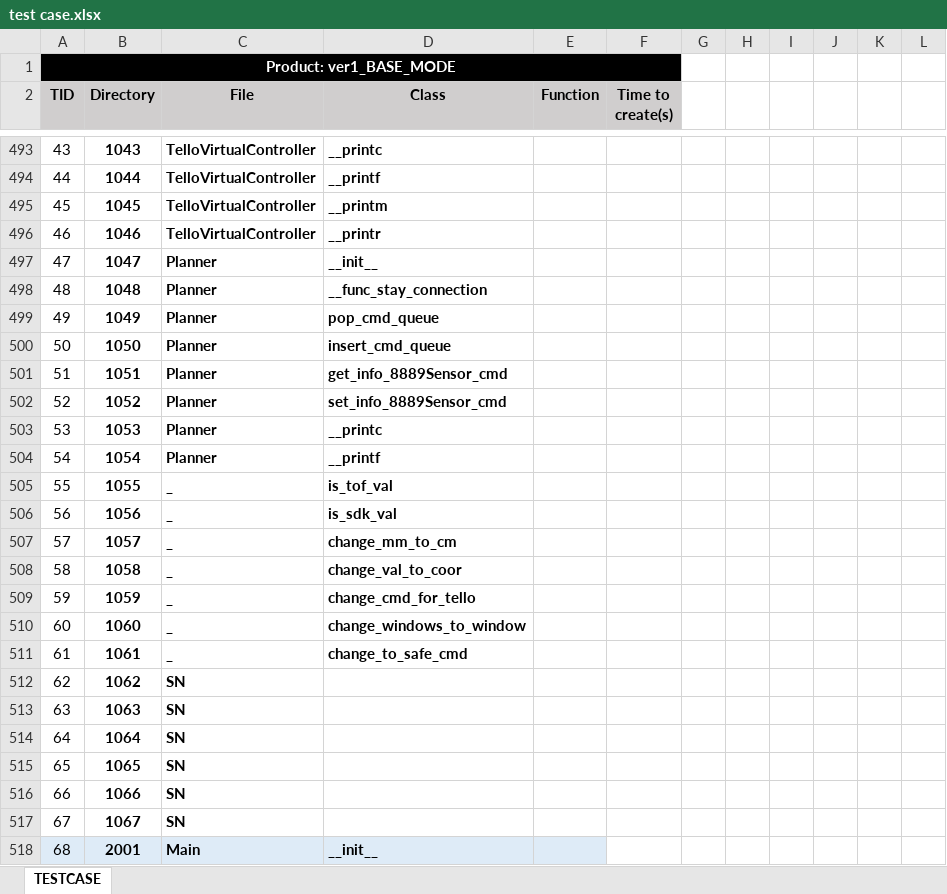
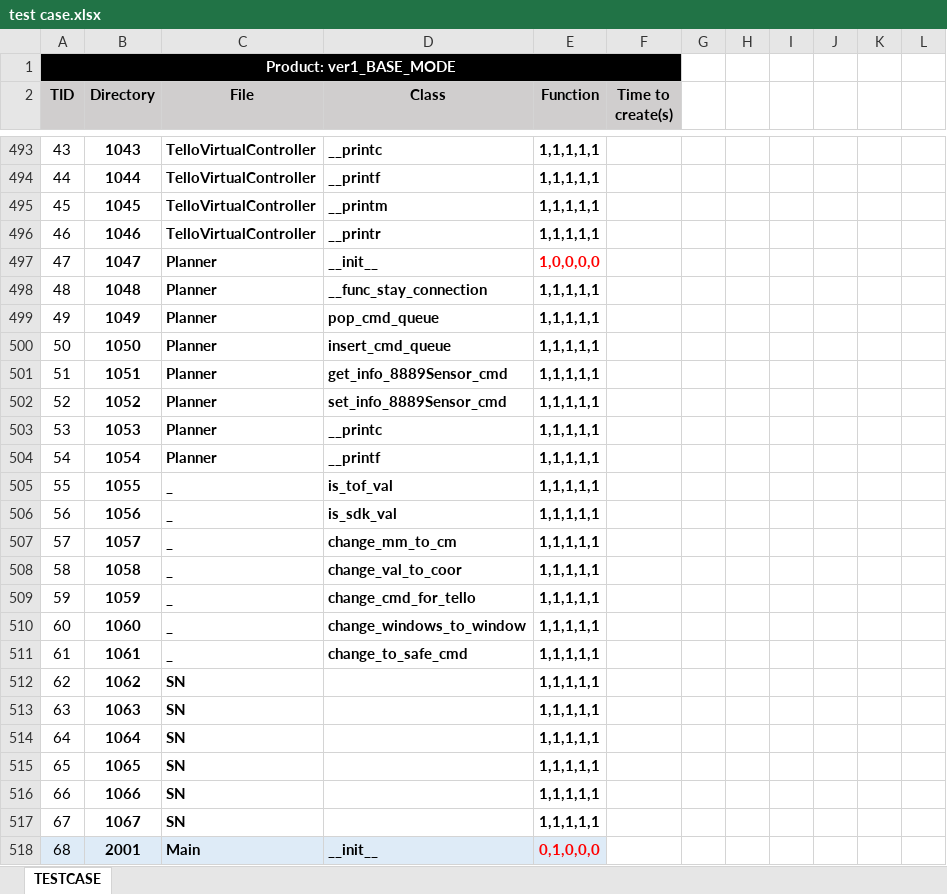
Before and after one commit to dmlcjs0327/SD_SPL, an Excel workbook: test case.xlsx, sheet TESTCASE, drawn as a sheet; only a part is shown, gaps mark what is left out; values as stored, in another font and other column widths than the file's, no borders; charts and pictures not drawn; the diff covers the shown part only; the diff names each change by its address in the sheet, - before the commit and + after, or states it on an @@ line.

```diff
--- a/test case.xlsx (sheet TESTCASE)
+++ b/test case.xlsx (sheet TESTCASE)
-E493:E496 (Function): (empty)
+E493:E496 (Function): 1,1,1,1,1
-E497 (Function): (empty)
+E497 (Function): 1,0,0,0,0
-E498:E517 (Function): (empty)
+E498:E517 (Function): 1,1,1,1,1
-E518 (Function): (empty)
+E518 (Function): 0,1,0,0,0
```
Also changed, not shown: 5 added rows, 5 removed rows, 98 edited cells and cell formats elsewhere in this sheet.
